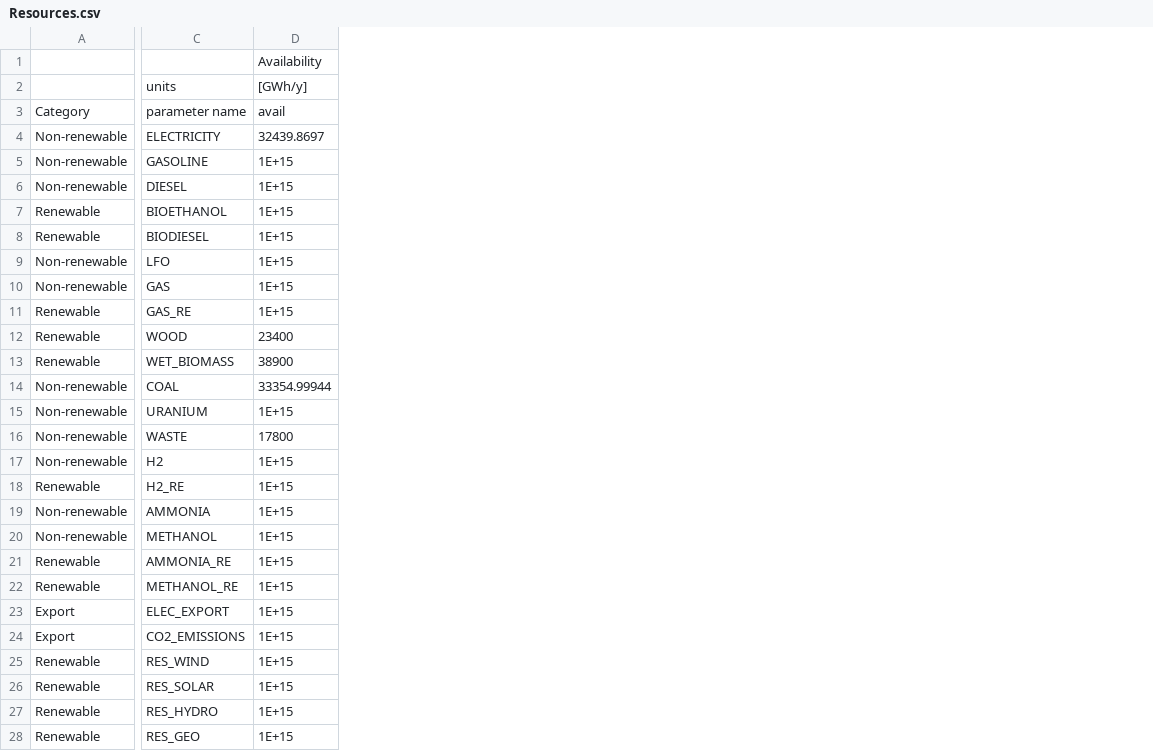
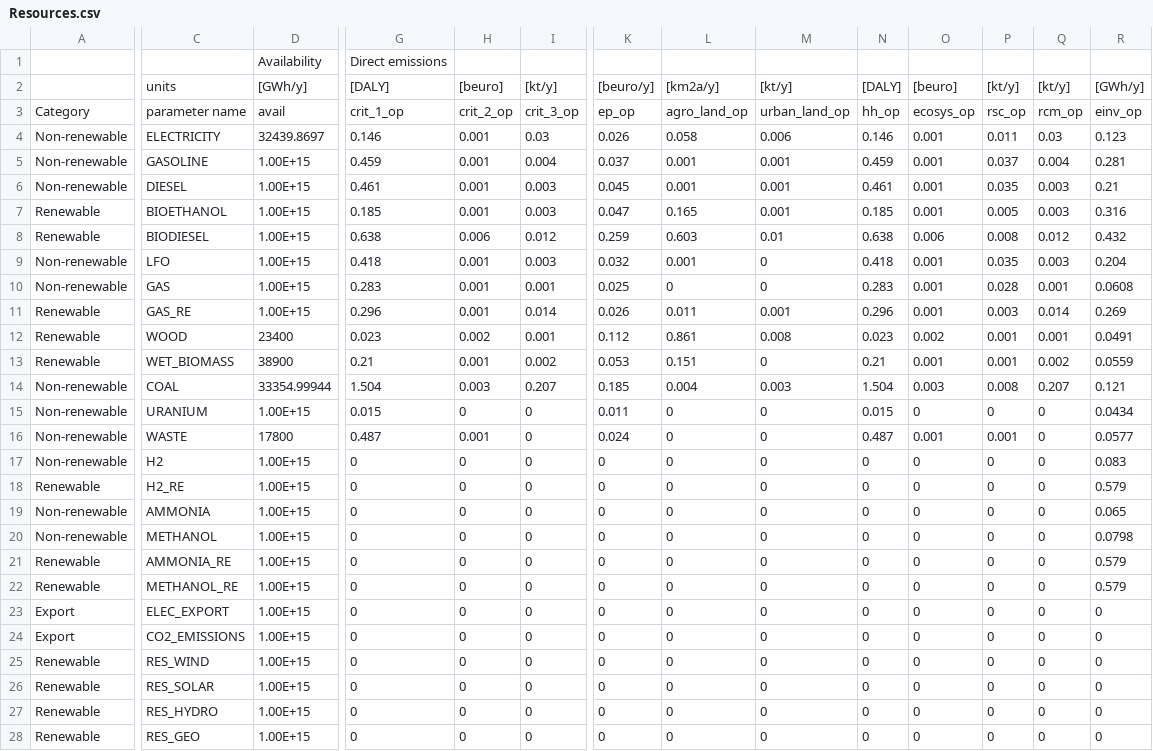
Before and after one commit to energyscope/EnergyScope_multi_criteria, a CSV file: Data/2050/Resources.csv, drawn as a sheet; only a part is shown, gaps mark what is left out; the diff covers the shown part only; the diff names each change by its address in the sheet, - before the commit and + after, or states it on an @@ line.

Commit message:
Mise à jours data avec ES.py pour obtenir même résultats que dans papier xavier sur les e-fuel : 2050 !!

```diff
--- a/Data/2050/Resources.csv
+++ b/Data/2050/Resources.csv
+column G, rows 1-28: Direct emissions | [DALY] | crit_1_op | 0.146 | 0.459 | 0.461 | 0.185 | 0.638 | 0.418 | 0.283 | 0.296 | 0.023 | 0.21 | 1.504 | 0.015 | 0.487 | 0 | 0 | 0 | 0 | 0 | 0 | 0 | 0 | 0 | 0 | 0 | 0
+column H, rows 2-28: [beuro] | crit_2_op | 0.001 | 0.001 | 0.001 | 0.001 | 0.006 | 0.001 | 0.001 | 0.001 | 0.002 | 0.001 | 0.003 | 0 | 0.001 | 0 | 0 | 0 | 0 | 0 | 0 | 0 | 0 | 0 | 0 | 0 | 0
+column I, rows 2-28: [kt/y] | crit_3_op | 0.03 | 0.004 | 0.003 | 0.003 | 0.012 | 0.003 | 0.001 | 0.014 | 0.001 | 0.002 | 0.207 | 0 | 0 | 0 | 0 | 0 | 0 | 0 | 0 | 0 | 0 | 0 | 0 | 0 | 0
+column K, rows 2-28: [beuro/y] | ep_op | 0.026 | 0.037 | 0.045 | 0.047 | 0.259 | 0.032 | 0.025 | 0.026 | 0.112 | 0.053 | 0.185 | 0.011 | 0.024 | 0 | 0 | 0 | 0 | 0 | 0 | 0 | 0 | 0 | 0 | 0 | 0
+column L, rows 2-28: [km2a/y] | agro_land_op | 0.058 | 0.001 | 0.001 | 0.165 | 0.603 | 0.001 | 0 | 0.011 | 0.861 | 0.151 | 0.004 | 0 | 0 | 0 | 0 | 0 | 0 | 0 | 0 | 0 | 0 | 0 | 0 | 0 | 0
+column M, rows 2-28: [kt/y] | urban_land_op | 0.006 | 0.001 | 0.001 | 0.001 | 0.01 | 0 | 0 | 0.001 | 0.008 | 0 | 0.003 | 0 | 0 | 0 | 0 | 0 | 0 | 0 | 0 | 0 | 0 | 0 | 0 | 0 | 0
+column N, rows 2-28: [DALY] | hh_op | 0.146 | 0.459 | 0.461 | 0.185 | 0.638 | 0.418 | 0.283 | 0.296 | 0.023 | 0.21 | 1.504 | 0.015 | 0.487 | 0 | 0 | 0 | 0 | 0 | 0 | 0 | 0 | 0 | 0 | 0 | 0
+column O, rows 2-28: [beuro] | ecosys_op | 0.001 | 0.001 | 0.001 | 0.001 | 0.006 | 0.001 | 0.001 | 0.001 | 0.002 | 0.001 | 0.003 | 0 | 0.001 | 0 | 0 | 0 | 0 | 0 | 0 | 0 | 0 | 0 | 0 | 0 | 0
+column P, rows 2-28: [kt/y] | rsc_op | 0.011 | 0.037 | 0.035 | 0.005 | 0.008 | 0.035 | 0.028 | 0.003 | 0.001 | 0.001 | 0.008 | 0 | 0.001 | 0 | 0 | 0 | 0 | 0 | 0 | 0 | 0 | 0 | 0 | 0 | 0
+column Q, rows 2-28: [kt/y] | rcm_op | 0.03 | 0.004 | 0.003 | 0.003 | 0.012 | 0.003 | 0.001 | 0.014 | 0.001 | 0.002 | 0.207 | 0 | 0 | 0 | 0 | 0 | 0 | 0 | 0 | 0 | 0 | 0 | 0 | 0 | 0
+column R, rows 2-28: [GWh/y] | einv_op | 0.123 | 0.281 | 0.21 | 0.316 | 0.432 | 0.204 | 0.0608 | 0.269 | 0.0491 | 0.0559 | 0.121 | 0.0434 | 0.0577 | 0.083 | 0.579 | 0.065 | 0.0798 | 0.579 | 0.579 | 0 | 0 | 0 | 0 | 0 | 0
-D5:D11: 1E+15
+D5:D11: 1.00E+15
-D15: 1E+15
+D15: 1.00E+15
-D17:D28: 1E+15
+D17:D28: 1.00E+15
```
Also changed, not shown: 2 edited cells elsewhere in this file, Data/2020/Demand.csv, Data/2020/Resources.csv, 8 other files.
